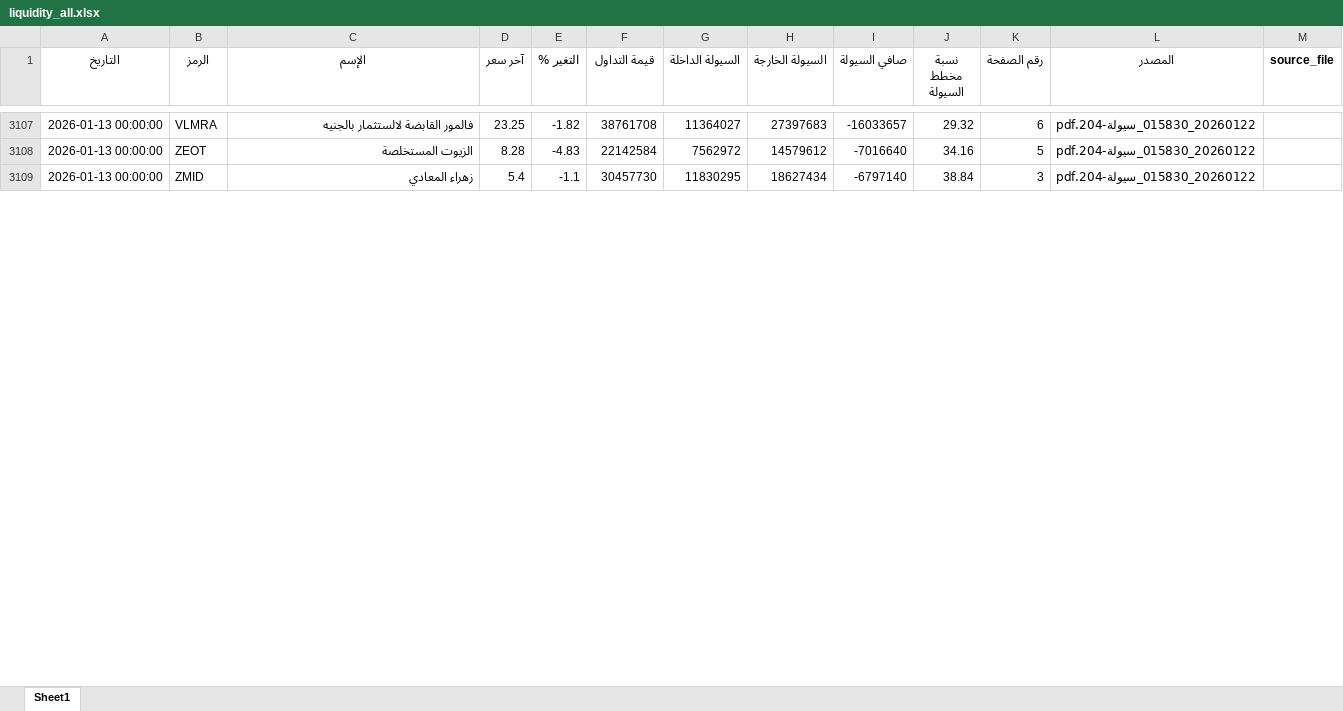
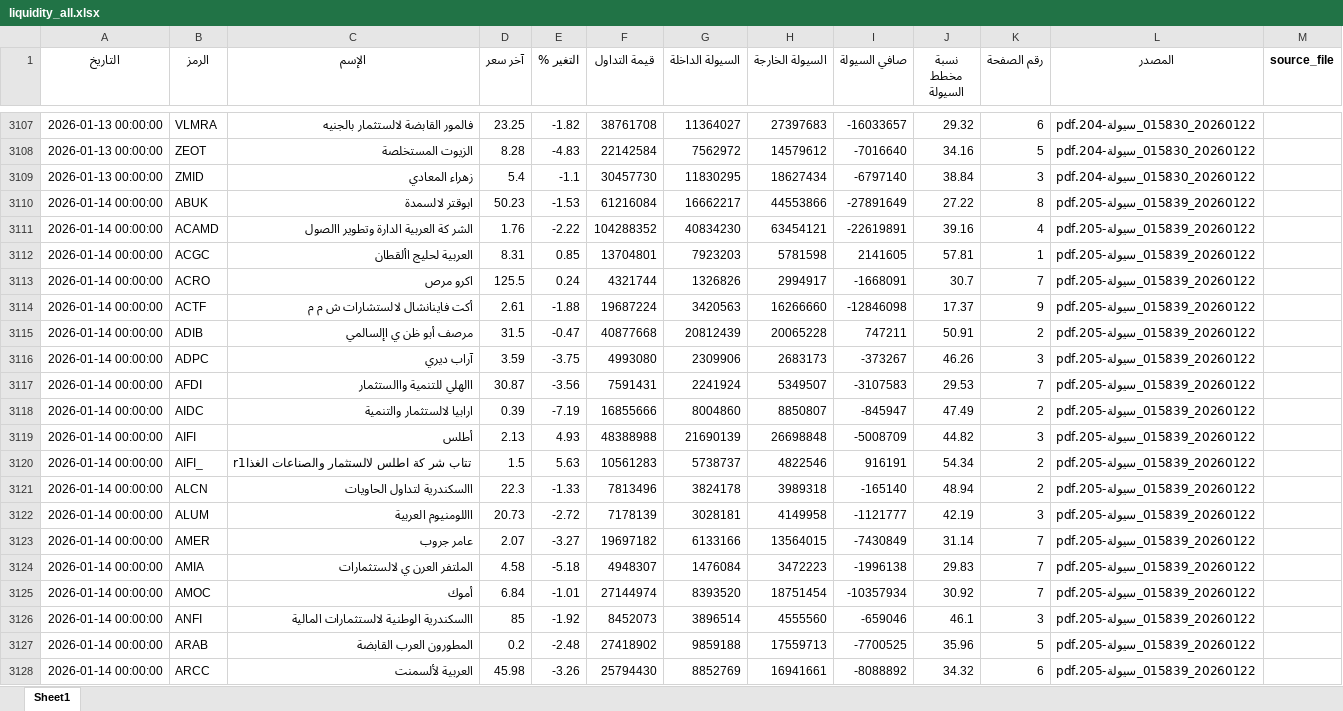
Before and after one commit to MahmoudElshaeer/egx-liquidity-dashboard, an Excel workbook: liquidity_all.xlsx, sheet Sheet1, drawn as a sheet; only a part is shown, gaps mark what is left out; values as stored, in another font and other column widths than the file's, no borders; the diff covers the shown part only; the diff names each change by its address in the sheet, - before the commit and + after, or states it on an @@ line.

Commit message:
Update liquidity data 2026-01-14

```diff
--- a/liquidity_all.xlsx (sheet Sheet1)
+++ b/liquidity_all.xlsx (sheet Sheet1)
+row 3110: 2026-01-14 00:00:00 | ABUK | ابوقتر لالسمدة | 50.23 | -1.53 | 61216084 | 16662217 | 44553866 | -27891649 | 27.22 | 8 | 20260122_015839_سيولة-205.pdf
+row 3111: 2026-01-14 00:00:00 | ACAMD | الشر كة العربية الدارة وتطوير االصول | 1.76 | -2.22 | 104288352 | 40834230 | 63454121 | -22619891 | 39.16 | 4 | 20260122_015839_سيولة-205.pdf
+row 3112: 2026-01-14 00:00:00 | ACGC | العربية لحليج األقطان | 8.31 | 0.85 | 13704801 | 7923203 | 5781598 | 2141605 | 57.81 | 1 | 20260122_015839_سيولة-205.pdf
+row 3113: 2026-01-14 00:00:00 | ACRO | اكرو مرص | 125.5 | 0.24 | 4321744 | 1326826 | 2994917 | -1668091 | 30.7 | 7 | 20260122_015839_سيولة-205.pdf
+row 3114: 2026-01-14 00:00:00 | ACTF | أكت فاينانشال لالستشارات ش م م | 2.61 | -1.88 | 19687224 | 3420563 | 16266660 | -12846098 | 17.37 | 9 | 20260122_015839_سيولة-205.pdf
+row 3115: 2026-01-14 00:00:00 | ADIB | مرصف أبو ظن ي اإلسالمي | 31.5 | -0.47 | 40877668 | 20812439 | 20065228 | 747211 | 50.91 | 2 | 20260122_015839_سيولة-205.pdf
+row 3116: 2026-01-14 00:00:00 | ADPC | آراب ديري | 3.59 | -3.75 | 4993080 | 2309906 | 2683173 | -373267 | 46.26 | 3 | 20260122_015839_سيولة-205.pdf
+row 3117: 2026-01-14 00:00:00 | AFDI | االهلي للتنمية واالستثمار | 30.87 | -3.56 | 7591431 | 2241924 | 5349507 | -3107583 | 29.53 | 7 | 20260122_015839_سيولة-205.pdf
+row 3118: 2026-01-14 00:00:00 | AIDC | ارابيا لالستثمار والتنمية | 0.39 | -7.19 | 16855666 | 8004860 | 8850807 | -845947 | 47.49 | 2 | 20260122_015839_سيولة-205.pdf
+row 3119: 2026-01-14 00:00:00 | AIFI | أطلس | 2.13 | 4.93 | 48388988 | 21690139 | 26698848 | -5008709 | 44.82 | 3 | 20260122_015839_سيولة-205.pdf
+row 3120: 2026-01-14 00:00:00 | AIFI_ | r1تتاب شر كة اطلس لالستثمار والصناعات الغذا | 1.5 | 5.63 | 10561283 | 5738737 | 4822546 | 916191 | 54.34 | 2 | 20260122_015839_سيولة-205.pdf
+row 3121: 2026-01-14 00:00:00 | ALCN | االسكندرية لتداول الحاويات | 22.3 | -1.33 | 7813496 | 3824178 | 3989318 | -165140 | 48.94 | 2 | 20260122_015839_سيولة-205.pdf
+row 3122: 2026-01-14 00:00:00 | ALUM | االلومنيوم العربية | 20.73 | -2.72 | 7178139 | 3028181 | 4149958 | -1121777 | 42.19 | 3 | 20260122_015839_سيولة-205.pdf
+row 3123: 2026-01-14 00:00:00 | AMER | عامر جروب | 2.07 | -3.27 | 19697182 | 6133166 | 13564015 | -7430849 | 31.14 | 7 | 20260122_015839_سيولة-205.pdf
+row 3124: 2026-01-14 00:00:00 | AMIA | الملتفر العرن ي لالستثمارات | 4.58 | -5.18 | 4948307 | 1476084 | 3472223 | -1996138 | 29.83 | 7 | 20260122_015839_سيولة-205.pdf
+row 3125: 2026-01-14 00:00:00 | AMOC | أموك | 6.84 | -1.01 | 27144974 | 8393520 | 18751454 | -10357934 | 30.92 | 7 | 20260122_015839_سيولة-205.pdf
+row 3126: 2026-01-14 00:00:00 | ANFI | االسكندرية الوطنية لالستثمارات المالية | 85 | -1.92 | 8452073 | 3896514 | 4555560 | -659046 | 46.1 | 3 | 20260122_015839_سيولة-205.pdf
+row 3127: 2026-01-14 00:00:00 | ARAB | المطورون العرب القابضة | 0.2 | -2.48 | 27418902 | 9859188 | 17559713 | -7700525 | 35.96 | 5 | 20260122_015839_سيولة-205.pdf
+row 3128: 2026-01-14 00:00:00 | ARCC | العربية لألسمنت | 45.98 | -3.26 | 25794430 | 8852769 | 16941661 | -8088892 | 34.32 | 6 | 20260122_015839_سيولة-205.pdf
```
Also changed, not shown: 126 added rows elsewhere in this sheet, 2 other files.
